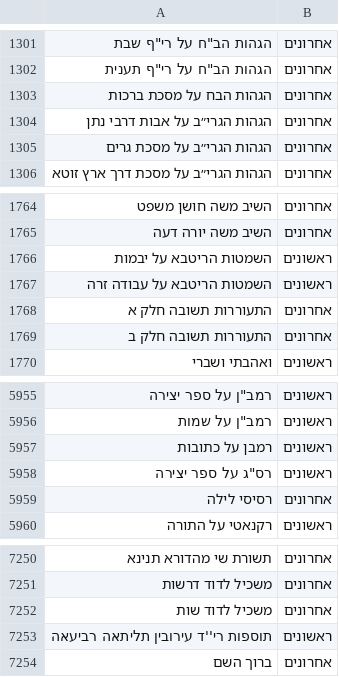
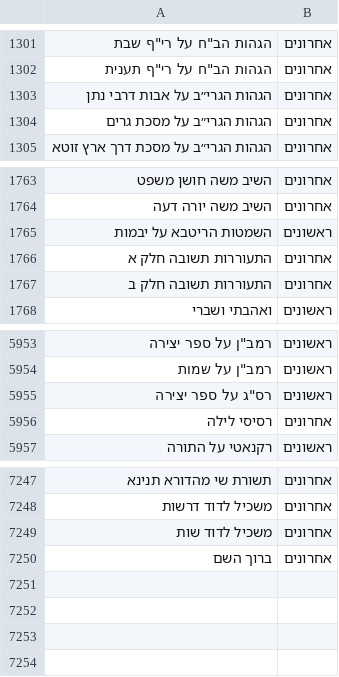
Before and after one commit to Otzaria/otzaria-library, a CSV file: ForDB/generations.csv, drawn as a sheet; only a part is shown, gaps mark what is left out.

```diff
--- a/ForDB/generations.csv
+++ b/ForDB/generations.csv
@@ -1302,3 +1302,2 @@
 "הגהות הב""ח על רי""ף תענית",אחרונים
-הגהות הבח על מסכת ברכות,אחרונים
 הגהות הגרי״ב על אבות דרבי נתן,אחרונים
@@ -1766,3 +1765,2 @@
 השמטות הריטבא על יבמות,ראשונים
-השמטות הריטבא על עבודה זרה,ראשונים
 התעוררות תשובה חלק א,אחרונים
@@ -5956,3 +5954,2 @@
 "רמב""ן על שמות",ראשונים
-רמבן על כתובות,ראשונים
 "רס""ג על ספר יצירה",ראשונים
@@ -7252,3 +7249,2 @@
 משכיל לדוד שות,אחרונים
-תוספות רי''ד עירובין תליתאה רביעאה,ראשונים
 ברוך השם,אחרונים
```
